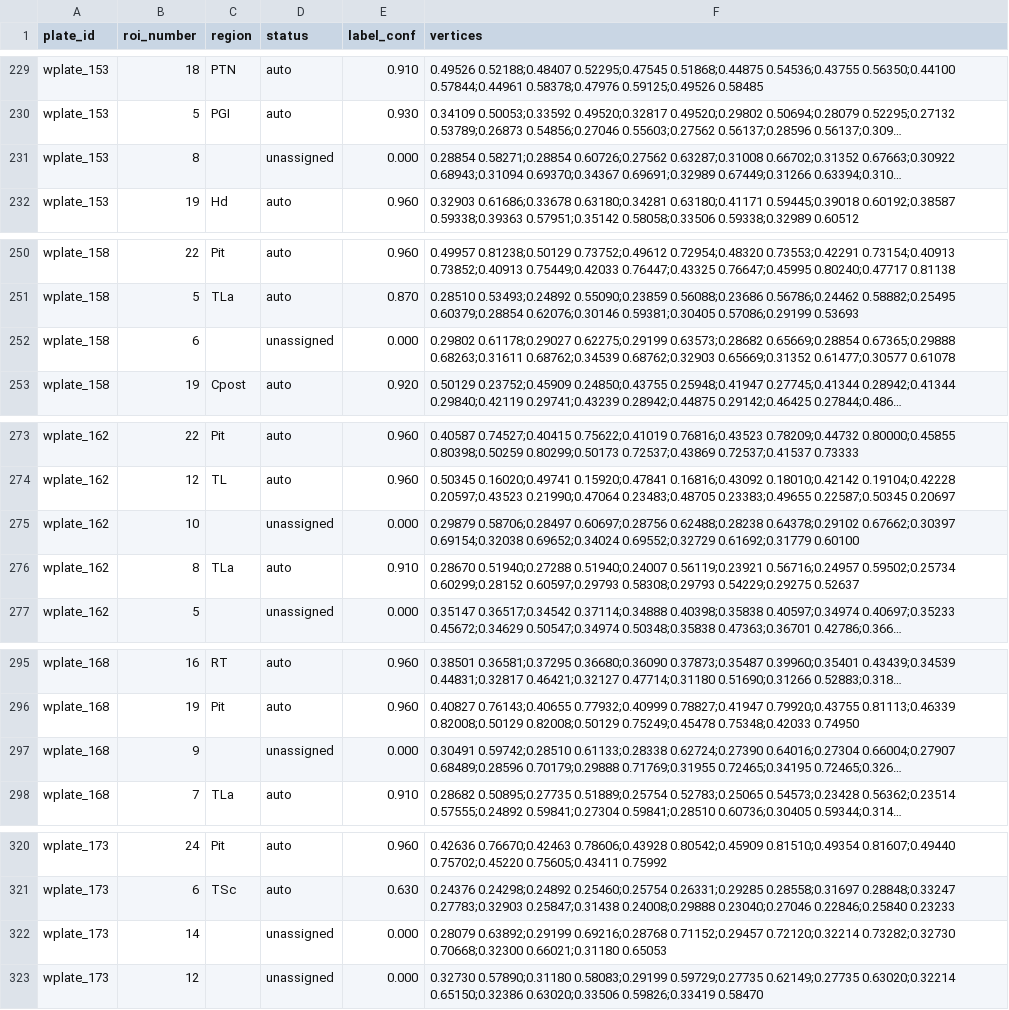
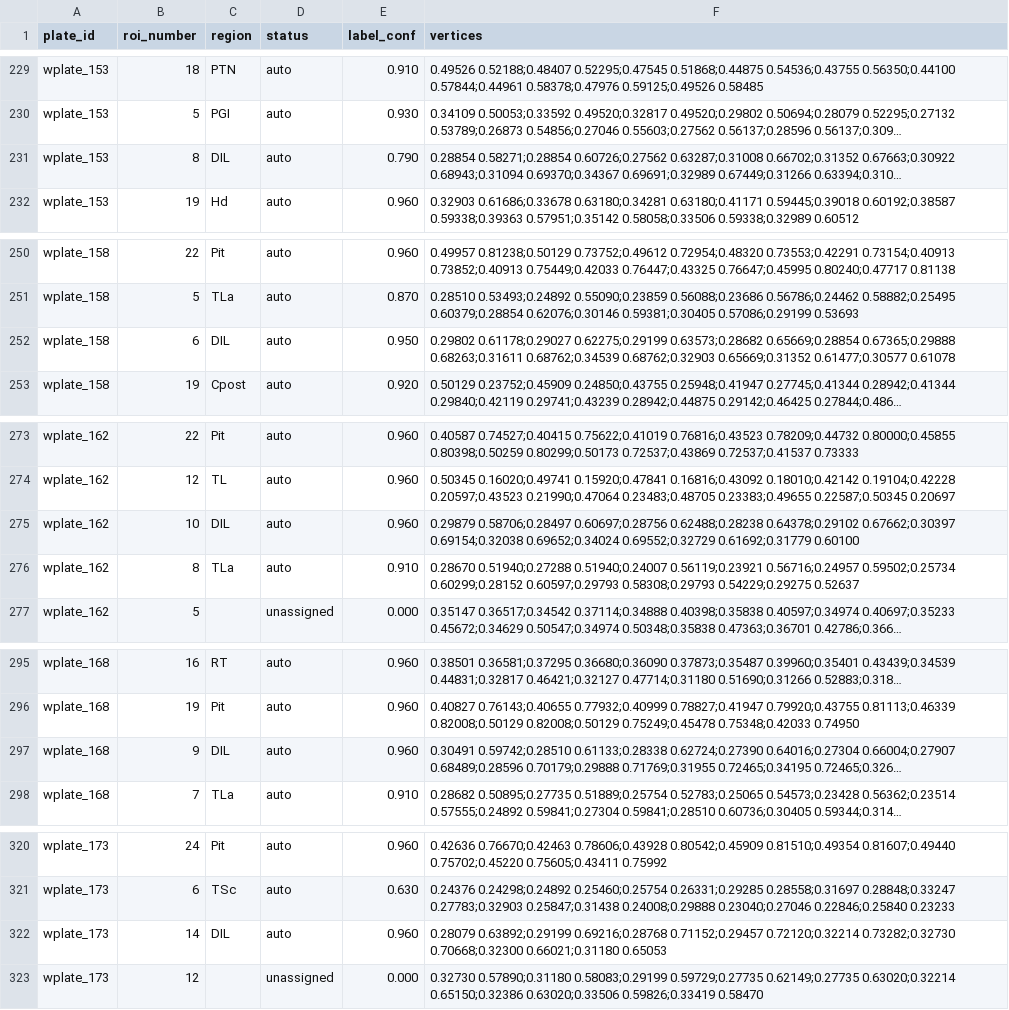
Before and after one commit to mbel-tech/the-great-IHC-leap-forward, a CSV file: atlas/plates_wullimann/polygons.csv, drawn as a sheet; only a part is shown, gaps mark what is left out; long unchanged cells end in …; the diff covers the shown part only; the diff names each change by its address in the sheet, - before the commit and + after, or states it on an @@ line.

```diff
--- a/atlas/plates_wullimann/polygons.csv
+++ b/atlas/plates_wullimann/polygons.csv
-C231 (region): (empty)
+C231 (region): DIL
-D231 (status): unassigned
+D231 (status): auto
-E231 (label_conf): 0.000
+E231 (label_conf): 0.790
-C252 (region): (empty)
+C252 (region): DIL
-D252 (status): unassigned
+D252 (status): auto
-E252 (label_conf): 0.000
+E252 (label_conf): 0.950
-C275 (region): (empty)
+C275 (region): DIL
-D275 (status): unassigned
+D275 (status): auto
-E275 (label_conf): 0.000
+E275 (label_conf): 0.960
-C297 (region): (empty)
+C297 (region): DIL
-D297 (status): unassigned
+D297 (status): auto
-E297 (label_conf): 0.000
+E297 (label_conf): 0.960
-C322 (region): (empty)
+C322 (region): DIL
-D322 (status): unassigned
+D322 (status): auto
-E322 (label_conf): 0.000
+E322 (label_conf): 0.960
```
Also changed, not shown: 45 edited cells elsewhere in this file, atlas/plates_wullimann/plates.csv, atlas/wullimann1996/legends.csv, 1 other file.
